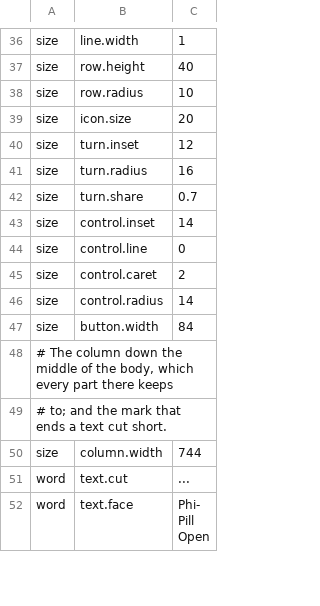
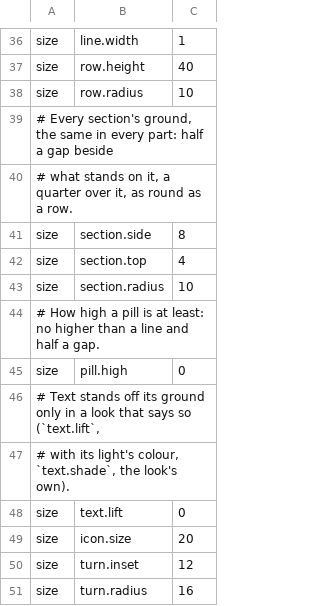
Before and after one commit to gemphi/phikit, a TSV file: crates/appkit/app/phigen/data/theme.tsv, drawn as a sheet; only a part is shown, gaps mark what is left out; the shorter side is filled out with more unchanged rows; the diff names each change by its address in the sheet, - before the commit and + after, or states it on an @@ line.

```diff
--- a/crates/appkit/app/phigen/data/theme.tsv
+++ b/crates/appkit/app/phigen/data/theme.tsv
+row 39: # Every section's ground, the same in every part: half a gap beside
+row 40: # what stands on it, a quarter over it, as round as a row.
+row 41: size | section.side | 8
+row 42: size | section.top | 4
+row 43: size | section.radius | 10
+row 44: # How high a pill is at least: no higher than a line and half a gap.
+row 45: size | pill.high | 0
+row 46: # Text stands off its ground only in a look that says so (`text.lift`,
+row 47: # with its light's colour, `text.shade`, the look's own).
+row 48: size | text.lift | 0
```
Also changed, not shown: crates/appkit/app/phibot/data/look.tsv, crates/appkit/app/phibot/data/theme.tsv, 46 other files.
